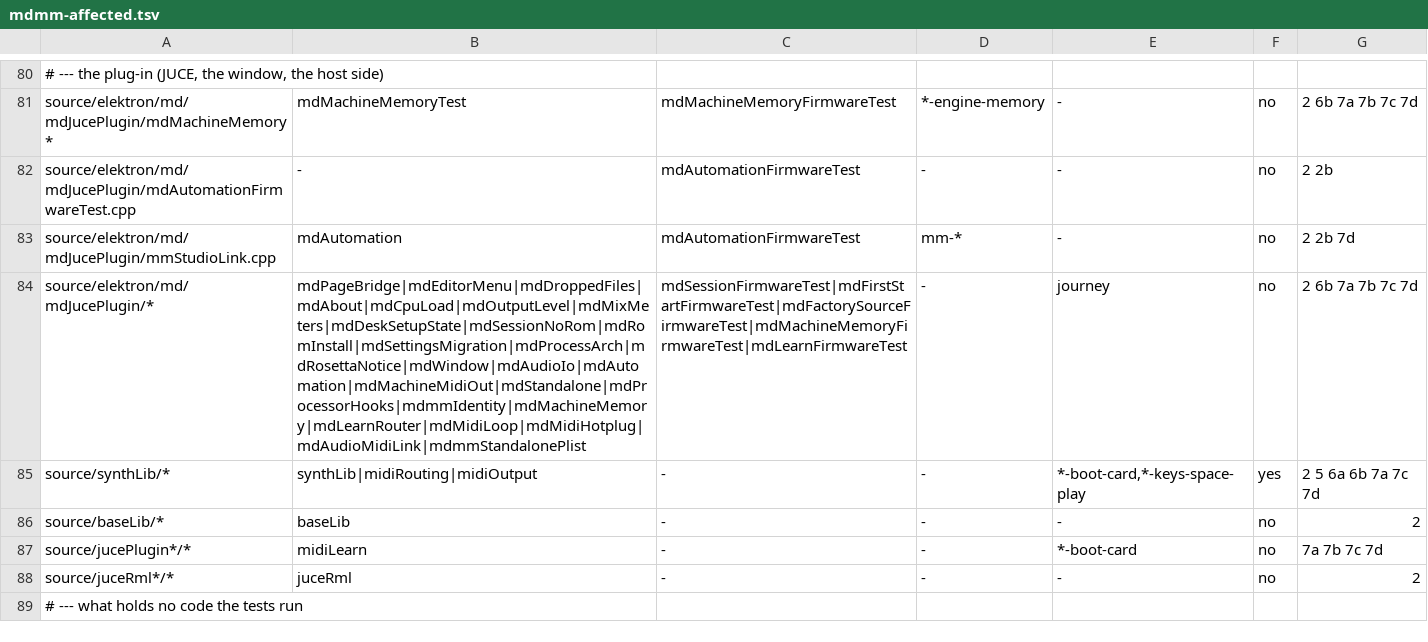
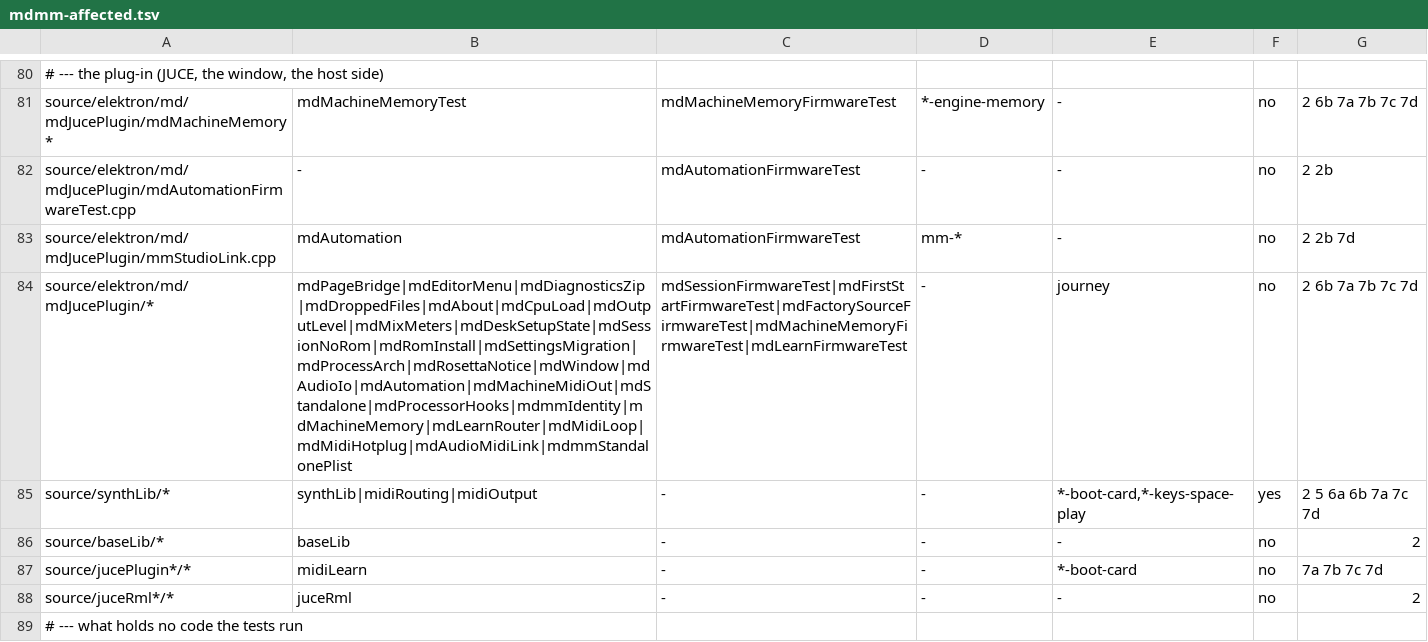
Before and after one commit to radekdymacz/mdmm, a TSV file: scripts/mdmm-affected.tsv, drawn as a sheet; only a part is shown, gaps mark what is left out.

Commit message:
Save Diagnostics...: one zip with the logs, versions, system, audio and MIDI setup, settings and last capture (1.0 review M5); unit test mdDiagnosticsZipTest

```diff
--- a/scripts/mdmm-affected.tsv
+++ b/scripts/mdmm-affected.tsv
@@ -83,3 +83,3 @@ source/elektron/md/mdJucePlugin/mdAutomationFirmwareTest.cpp	-	mdAutomationFirmw
 source/elektron/md/mdJucePlugin/mmStudioLink.cpp	mdAutomation	mdAutomationFirmwareTest	mm-*	-	no	2 2b 7d
-source/elektron/md/mdJucePlugin/*	mdPageBridge|mdEditorMenu|mdDroppedFiles|mdAbout|mdCpuLoad|mdOutputLevel|mdMixMeters|mdDeskSetupState|mdSessionNoRom|mdRomInstall|mdSettingsMigration|mdProcessArch|mdRosettaNotice|mdWindow|mdAudioIo|mdAutomation|mdMachineMidiOut|mdStandalone|mdProcessorHooks|mdmmIdentity|mdMachineMemory|mdLearnRouter|mdMidiLoop|mdMidiHotplug|mdAudioMidiLink|mdmmStandalonePlist	mdSessionFirmwareTest|mdFirstStartFirmwareTest|mdFactorySourceFirmwareTest|mdMachineMemoryFirmwareTest|mdLearnFirmwareTest	-	journey	no	2 6b 7a 7b 7c 7d
+source/elektron/md/mdJucePlugin/*	mdPageBridge|mdEditorMenu|mdDiagnosticsZip|mdDroppedFiles|mdAbout|mdCpuLoad|mdOutputLevel|mdMixMeters|mdDeskSetupState|mdSessionNoRom|mdRomInstall|mdSettingsMigration|mdProcessArch|mdRosettaNotice|mdWindow|mdAudioIo|mdAutomation|mdMachineMidiOut|mdStandalone|mdProcessorHooks|mdmmIdentity|mdMachineMemory|mdLearnRouter|mdMidiLoop|mdMidiHotplug|mdAudioMidiLink|mdmmStandalonePlist	mdSessionFirmwareTest|mdFirstStartFirmwareTest|mdFactorySourceFirmwareTest|mdMachineMemoryFirmwareTest|mdLearnFirmwareTest	-	journey	no	2 6b 7a 7b 7c 7d
 source/synthLib/*	synthLib|midiRouting|midiOutput	-	-	*-boot-card,*-keys-space-play	yes	2 5 6a 6b 7a 7c 7d
```
Also changed, not shown: 12 other files.
